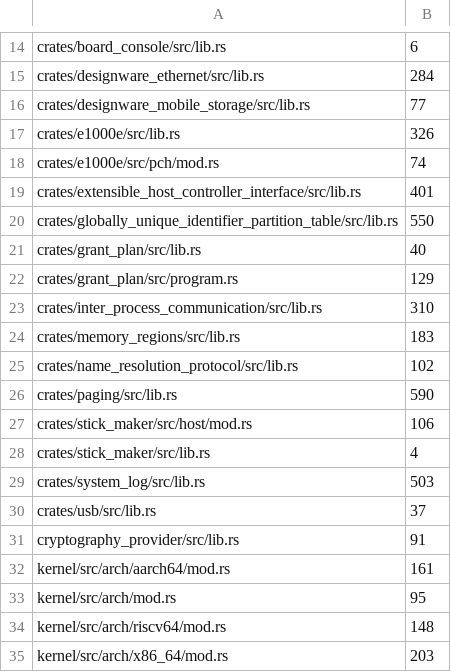
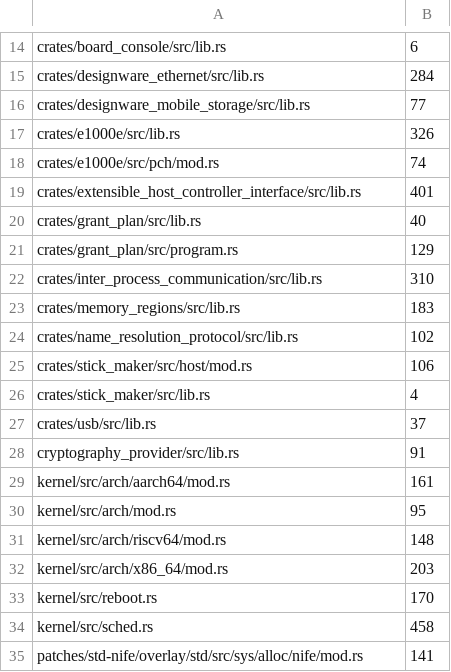
Before and after one commit to calef/nife, a TSV file: design/parent-index-baseline.tsv, drawn as a sheet; only a part is shown, gaps mark what is left out; the shorter side is filled out with more unchanged rows.

```diff
--- a/design/parent-index-baseline.tsv
+++ b/design/parent-index-baseline.tsv
@@ -19,3 +19,2 @@ crates/e1000e/src/pch/mod.rs	74
 crates/extensible_host_controller_interface/src/lib.rs	401
-crates/globally_unique_identifier_partition_table/src/lib.rs	550
 crates/grant_plan/src/lib.rs	40
@@ -25,6 +24,4 @@ crates/memory_regions/src/lib.rs	183
 crates/name_resolution_protocol/src/lib.rs	102
-crates/paging/src/lib.rs	590
 crates/stick_maker/src/host/mod.rs	106
 crates/stick_maker/src/lib.rs	4
-crates/system_log/src/lib.rs	503
 crates/usb/src/lib.rs	37
```
